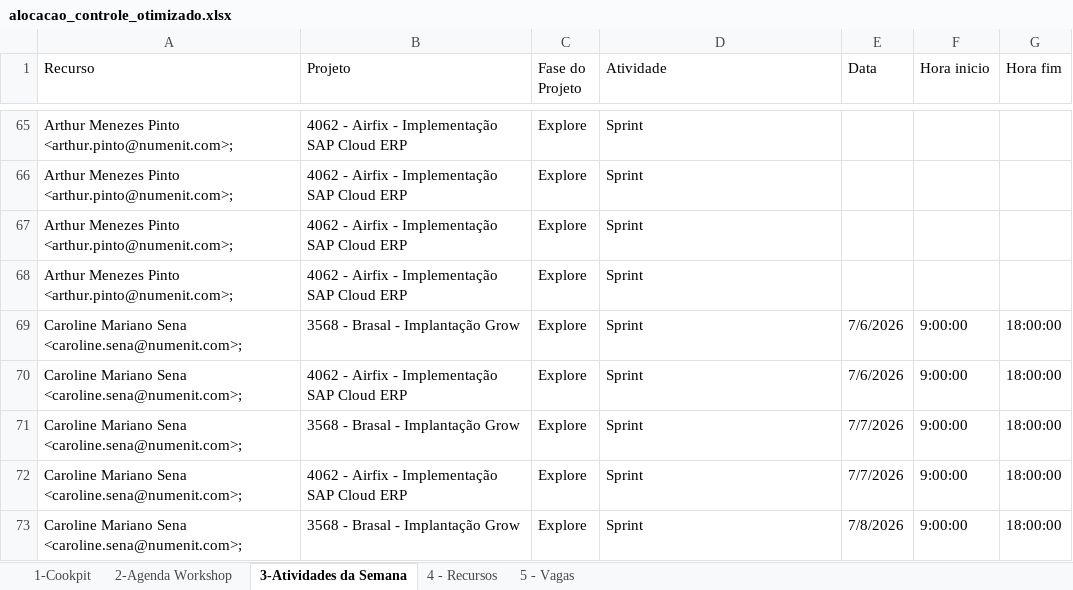
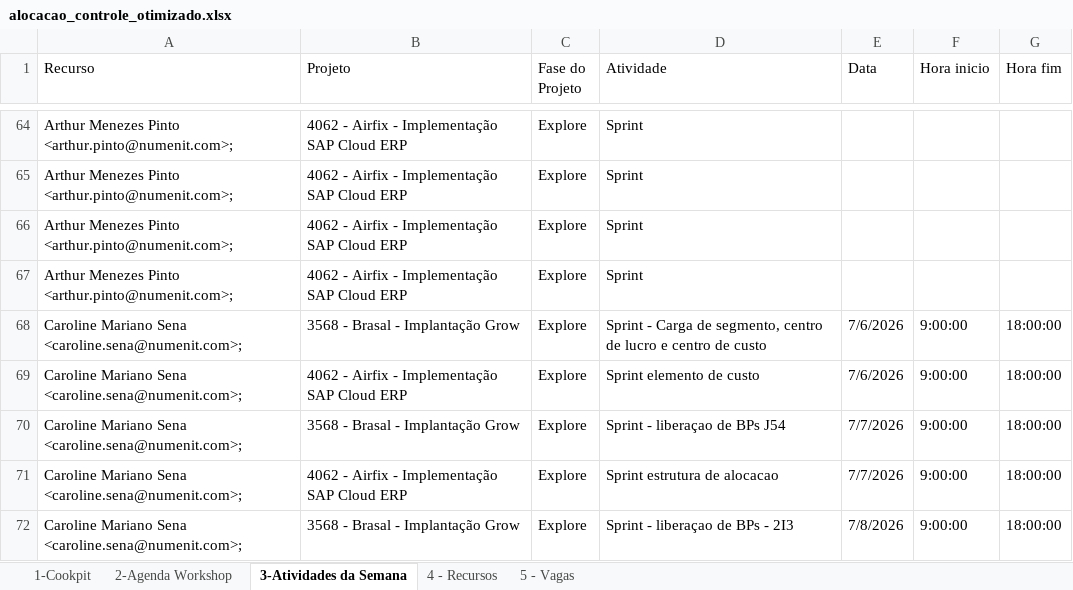
Before and after one commit to giovannaz-ctrl/Recursos, an Excel workbook: alocacao_controle_otimizado.xlsx, sheet 3-Atividades da Semana, drawn as a sheet; only a part is shown, gaps mark what is left out; values as stored, in another font and other column widths than the file's, no cell formats; addresses are those after the commit; the diff covers the shown part only; the diff names each change by its address in the sheet, - before the commit and + after, or states it on an @@ line.

```diff
--- a/alocacao_controle_otimizado.xlsx (sheet 3-Atividades da Semana)
+++ b/alocacao_controle_otimizado.xlsx (sheet 3-Atividades da Semana)
-D68 (Atividade): Sprint
+D68 (Atividade): Sprint - Carga de segmento, centro de lucro e centro de custo
-D69 (Atividade): Sprint
+D69 (Atividade): Sprint elemento de custo
-D70 (Atividade): Sprint
+D70 (Atividade): Sprint - liberaçao de BPs J54
-D71 (Atividade): Sprint
+D71 (Atividade): Sprint estrutura de alocacao
-D72 (Atividade): Sprint
+D72 (Atividade): Sprint - liberaçao de BPs - 2I3
```
Also changed, not shown: 51 added rows, 3 removed rows and 22 edited cells elsewhere in this sheet, sheet 1-Cookpit, sheet 4 - Recursos, cell formats, 1 other file.
